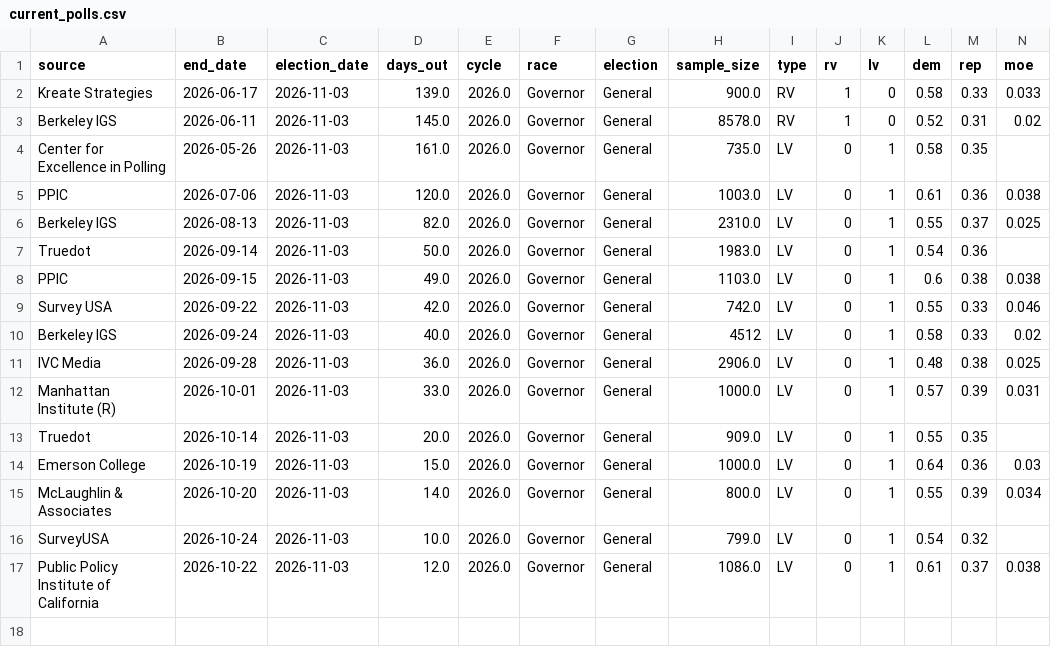
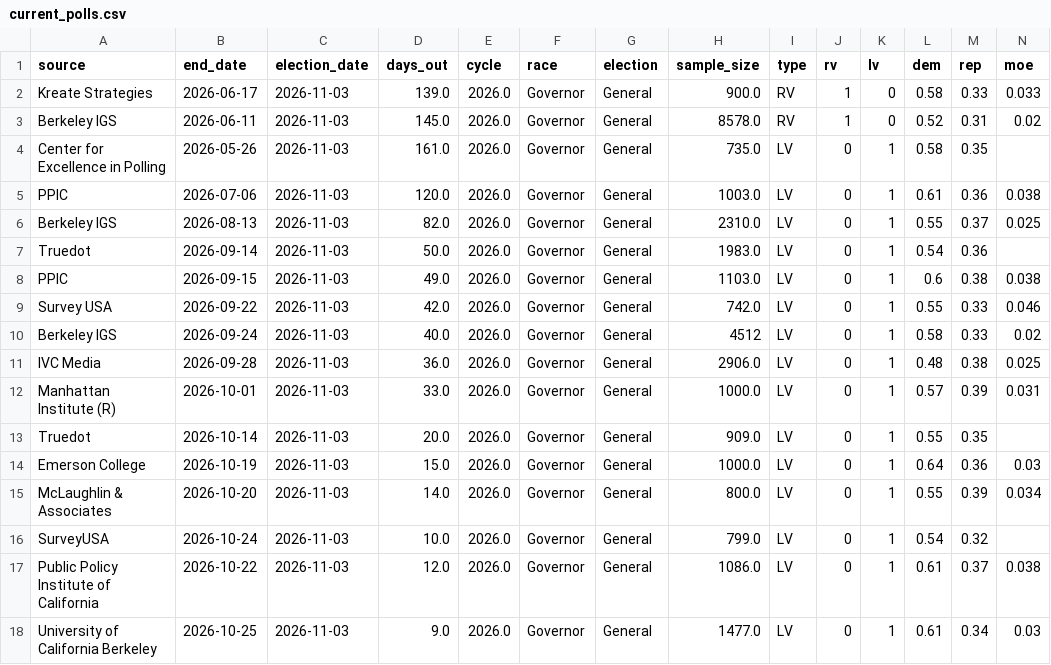
Before and after one commit to tysoda/2026-Ca-SD4-forecast-V2, a CSV file: current_polls.csv, drawn as a sheet; only a part is shown; rows hold the shown columns only; the diff names each change by its address in the sheet, - before the commit and + after, or states it on an @@ line.

```diff
--- a/current_polls.csv
+++ b/current_polls.csv
+row 18: University of California Berkeley | 2026-10-25 | 2026-11-03 | 9.0 | 2026.0 | Governor | General | 1477.0 | LV | 0 | 1 | 0.61 | 0.34 | 0.03
```
